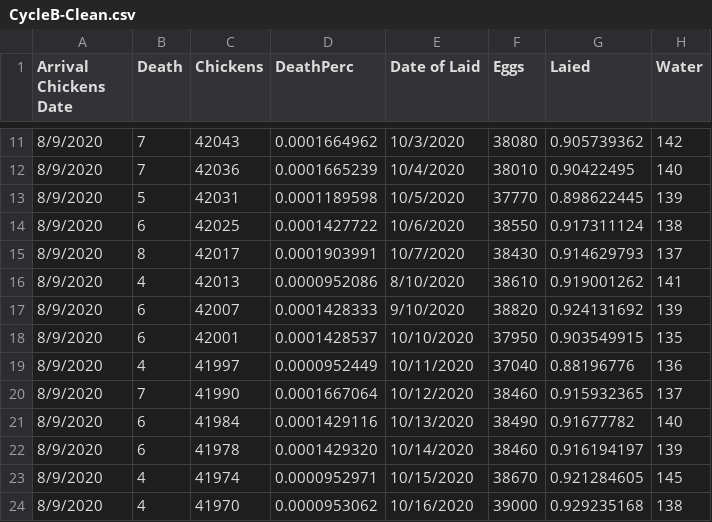
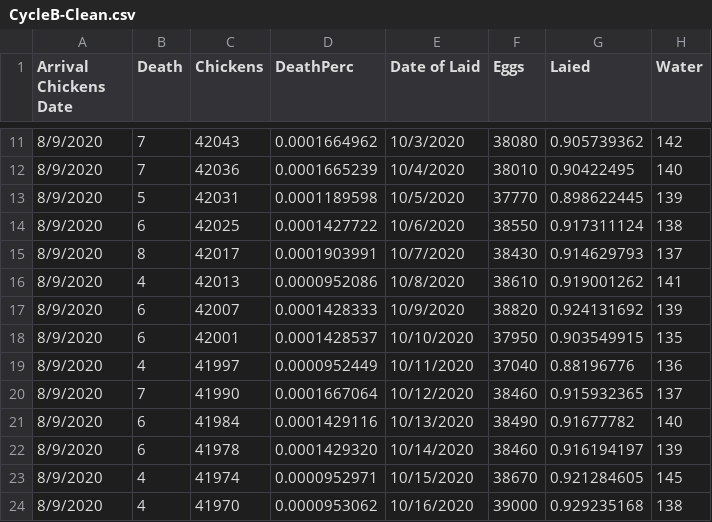
Before and after one commit to CanaliDavide/DASA--Project, a CSV file: Data/Chickens data/WithMacro/CycleB-Clean.csv, drawn as a sheet; only a part is shown, gaps mark what is left out; the diff names each change by its address in the sheet, - before the commit and + after, or states it on an @@ line.

Commit message:
fixed B and start comparison death season

```diff
--- a/Data/Chickens data/WithMacro/CycleB-Clean.csv
+++ b/Data/Chickens data/WithMacro/CycleB-Clean.csv
-E16 (Date of Laid): 8/10/2020
+E16 (Date of Laid): 10/8/2020
-E17 (Date of Laid): 9/10/2020
+E17 (Date of Laid): 10/9/2020
```
Also changed, not shown: 16 other files.
